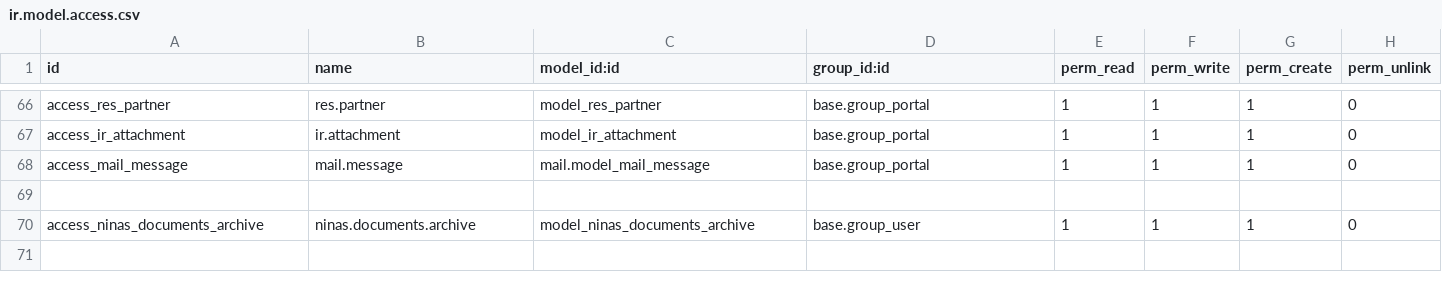
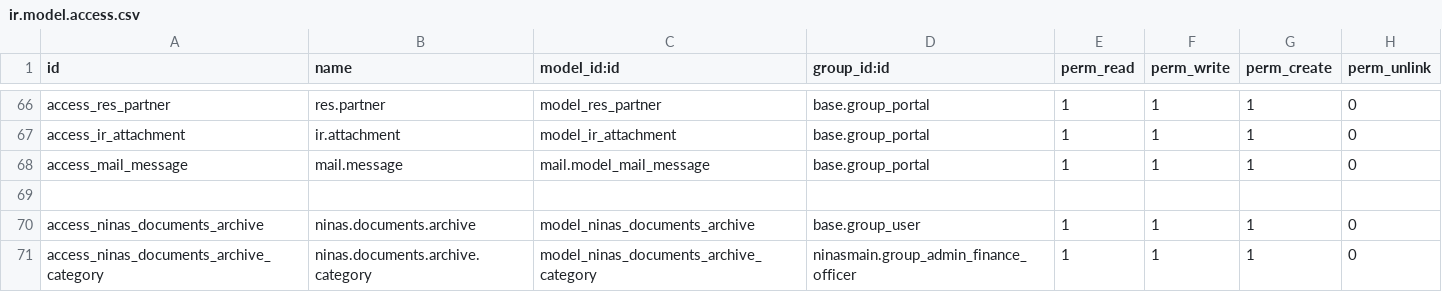
Before and after one commit to MceeSolutions/ninas, a CSV file: ninasmain/security/ir.model.access.csv, drawn as a sheet; only a part is shown, gaps mark what is left out.

```diff
--- a/ninasmain/security/ir.model.access.csv
+++ b/ninasmain/security/ir.model.access.csv
@@ -70 +70,2 @@ access_mail_message,mail.message,mail.model_mail_message,base.group_portal,1,1,1
 access_ninas_documents_archive,ninas.documents.archive,model_ninas_documents_archive,base.group_user,1,1,1,0
+access_ninas_documents_archive_category,ninas.documents.archive.category,model_ninas_documents_archive_category,ninasmain.group_admin_finance_officer,1,1,1,0
```
Also changed, not shown: 2 other files.
